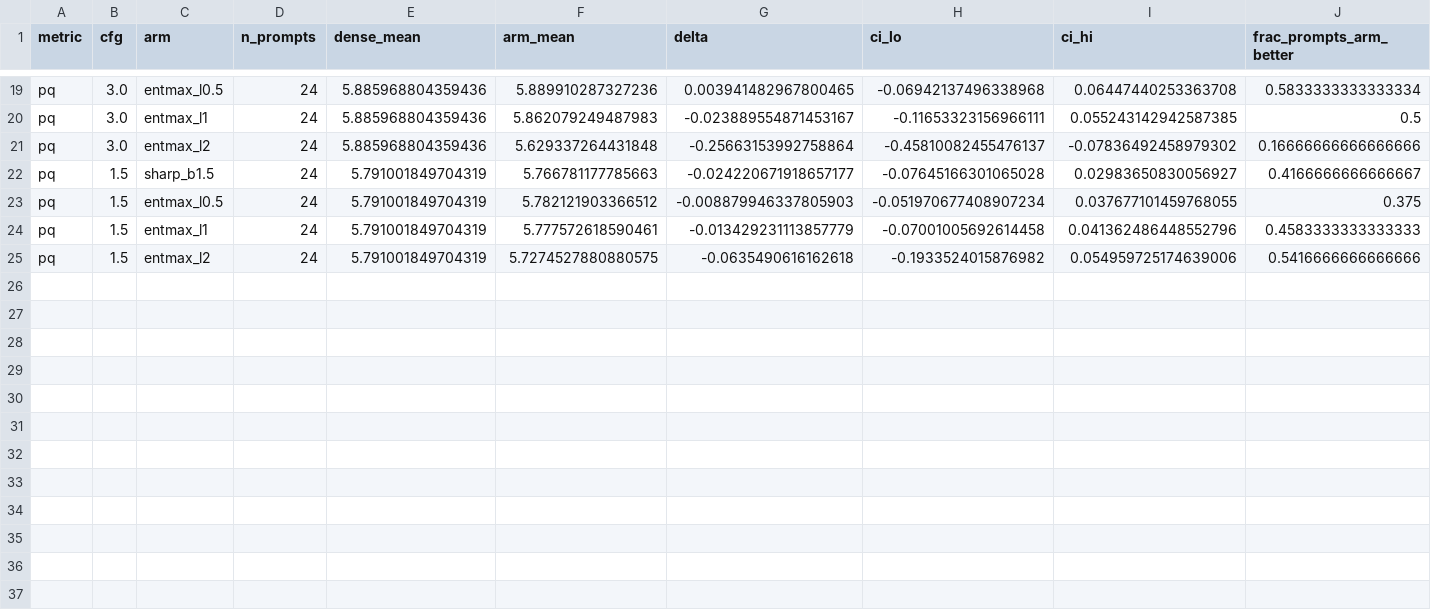
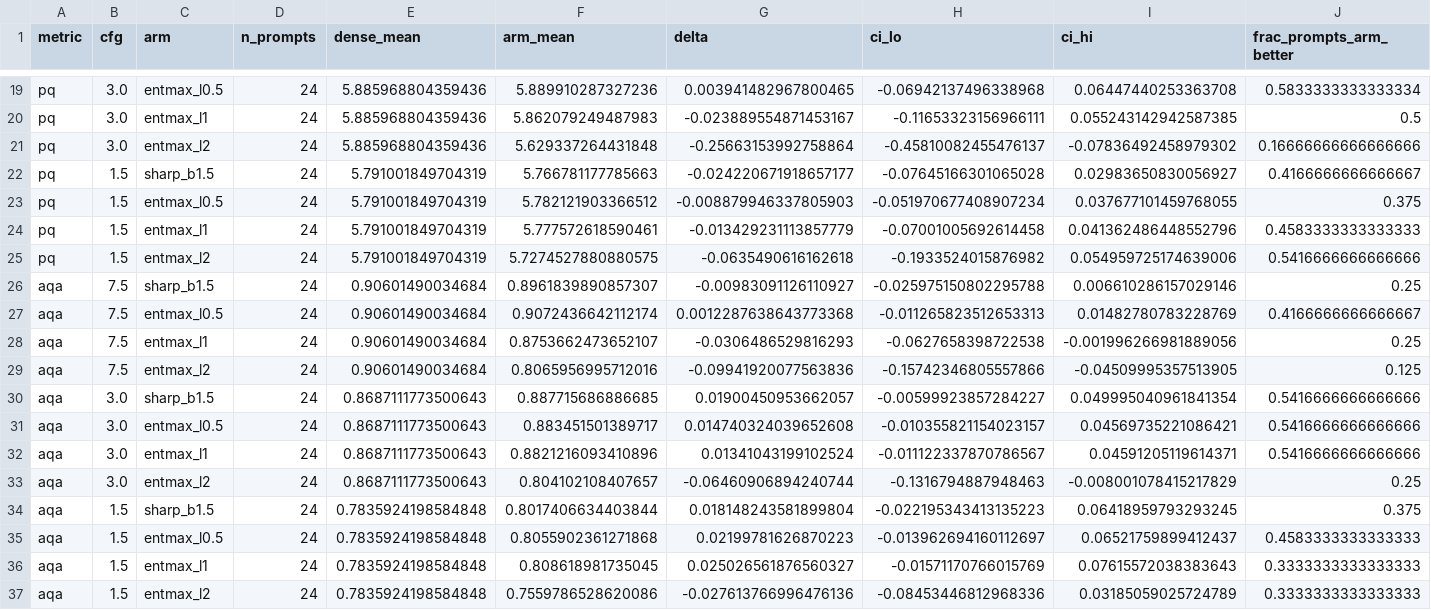
Before and after one commit to KwanjoonPark/cast, a CSV file: outputs/cfg_sweep_v1/analysis/delta_table.csv, drawn as a sheet; only a part is shown, gaps mark what is left out; the diff names each change by its address in the sheet, - before the commit and + after, or states it on an @@ line.

```diff
--- a/outputs/cfg_sweep_v1/analysis/delta_table.csv
+++ b/outputs/cfg_sweep_v1/analysis/delta_table.csv
+row 26: aqa | 7.5 | sharp_b1.5 | 24 | 0.90601490034684 | 0.8961839890857307 | -0.00983091126110927 | -0.025975150802295788 | 0.006610286157029146 | 0.25
+row 27: aqa | 7.5 | entmax_l0.5 | 24 | 0.90601490034684 | 0.9072436642112174 | 0.0012287638643773368 | -0.011265823512653313 | 0.01482780783228769 | 0.4166666666666667
+row 28: aqa | 7.5 | entmax_l1 | 24 | 0.90601490034684 | 0.8753662473652107 | -0.0306486529816293 | -0.0627658398722538 | -0.001996266981889056 | 0.25
+row 29: aqa | 7.5 | entmax_l2 | 24 | 0.90601490034684 | 0.8065956995712016 | -0.09941920077563836 | -0.15742346805557866 | -0.04509995357513905 | 0.125
+row 30: aqa | 3.0 | sharp_b1.5 | 24 | 0.8687111773500643 | 0.887715686886685 | 0.01900450953662057 | -0.00599923857284227 | 0.049995040961841354 | 0.5416666666666666
+row 31: aqa | 3.0 | entmax_l0.5 | 24 | 0.8687111773500643 | 0.883451501389717 | 0.014740324039652608 | -0.010355821154023157 | 0.04569735221086421 | 0.5416666666666666
+row 32: aqa | 3.0 | entmax_l1 | 24 | 0.8687111773500643 | 0.8821216093410896 | 0.01341043199102524 | -0.011122337870786567 | 0.04591205119614371 | 0.5416666666666666
+row 33: aqa | 3.0 | entmax_l2 | 24 | 0.8687111773500643 | 0.804102108407657 | -0.06460906894240744 | -0.1316794887948463 | -0.008001078415217829 | 0.25
+row 34: aqa | 1.5 | sharp_b1.5 | 24 | 0.7835924198584848 | 0.8017406634403844 | 0.018148243581899804 | -0.022195343413135223 | 0.06418959793293245 | 0.375
+row 35: aqa | 1.5 | entmax_l0.5 | 24 | 0.7835924198584848 | 0.8055902361271868 | 0.02199781626870223 | -0.013962694160112697 | 0.06521759899412437 | 0.4583333333333333
+row 36: aqa | 1.5 | entmax_l1 | 24 | 0.7835924198584848 | 0.808618981735045 | 0.025026561876560327 | -0.01571170766015769 | 0.07615572038383643 | 0.3333333333333333
+row 37: aqa | 1.5 | entmax_l2 | 24 | 0.7835924198584848 | 0.7559786528620086 | -0.027613766996476136 | -0.08453446812968336 | 0.03185059025724789 | 0.3333333333333333
```
Also changed, not shown: 14 other files.
